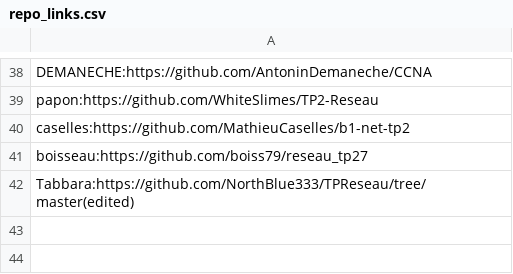
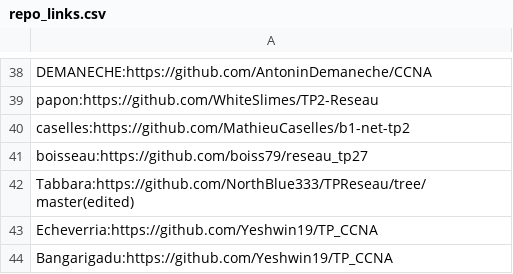
Before and after one commit to vivimouret29/B1-Reseau-2018, a CSV file: tp/2/repo_links.csv, drawn as a sheet; only a part is shown, gaps mark what is left out.

Commit message:
Update repo_links.csv

```diff
--- a/tp/2/repo_links.csv
+++ b/tp/2/repo_links.csv
@@ -42 +42,3 @@ boisseau:https://github.com/boiss79/reseau_tp27
 Tabbara:https://github.com/NorthBlue333/TPReseau/tree/master(edited)
+Echeverria:https://github.com/Yeshwin19/TP_CCNA
+Bangarigadu:https://github.com/Yeshwin19/TP_CCNA
```
